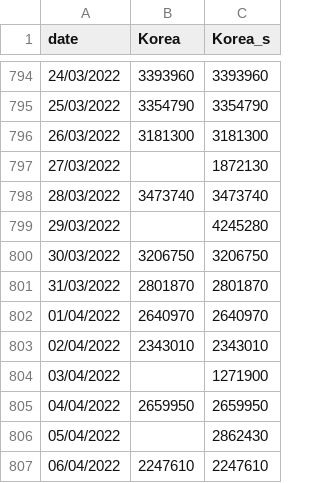
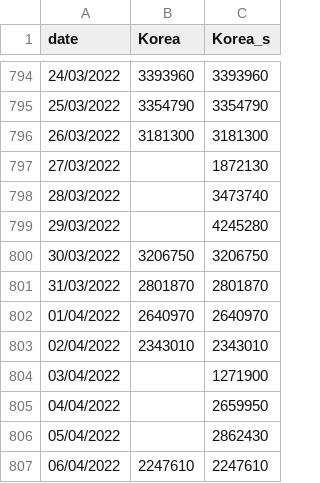
Before and after one commit to CCJ1337/ICSS, a CSV file: korea (2).csv, drawn as a sheet; only a part is shown, gaps mark what is left out.

Commit message:
Update korea (2).csv

```diff
--- a/korea (2).csv
+++ b/korea (2).csv
@@ -797,3 +797,3 @@ date,Korea,Korea_s
 27/03/2022,,1872130
-28/03/2022,3473740,3473740
+28/03/2022,,3473740
 29/03/2022,,4245280
@@ -804,3 +804,3 @@ date,Korea,Korea_s
 03/04/2022,,1271900
-04/04/2022,2659950,2659950
+04/04/2022,,2659950
 05/04/2022,,2862430
```
